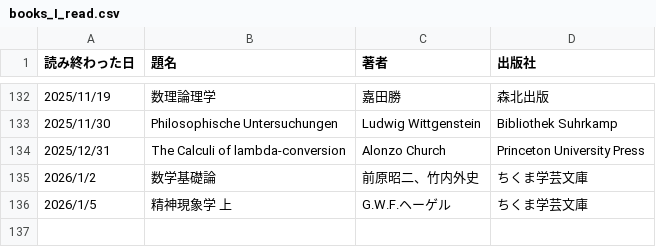
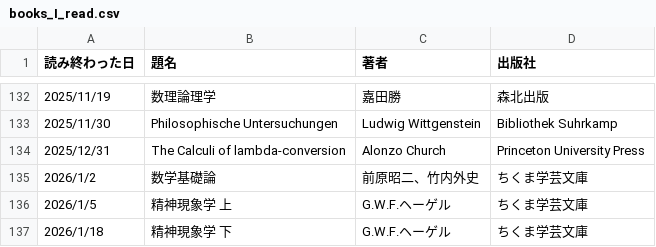
Before and after one commit to KewaOtonaki/ReadBooks, a CSV file: books_I_read.csv, drawn as a sheet; only a part is shown, gaps mark what is left out.

Commit message:
Update books_I_read.csv

```diff
--- a/books_I_read.csv
+++ b/books_I_read.csv
@@ -136 +136,2 @@
 2026/1/5, 精神現象学 上, G.W.F.ヘーゲル, ちくま学芸文庫
+2026/1/18, 精神現象学 下, G.W.F.ヘーゲル, ちくま学芸文庫
```
